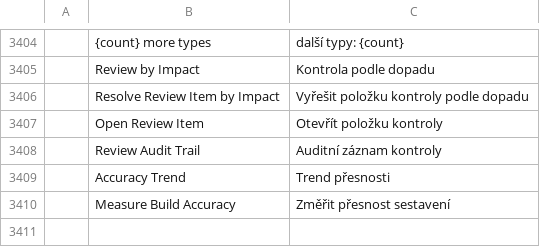
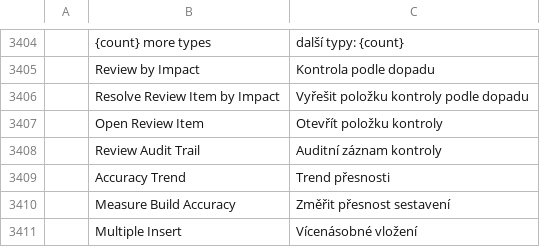
Before and after one commit to AICodeForgedev/cadaddy, a TSV file: crates/ui-egui/src/i18n/cs.tsv, drawn as a sheet; only a part is shown, gaps mark what is left out; the diff names each change by its address in the sheet, - before the commit and + after, or states it on an @@ line.

```diff
--- a/crates/ui-egui/src/i18n/cs.tsv
+++ b/crates/ui-egui/src/i18n/cs.tsv
+row 3411:  | Multiple Insert | Vícenásobné vložení
```
Also changed, not shown: crates/ui-egui/src/i18n/ar.tsv, crates/ui-egui/src/i18n/es.tsv, 8 other files.
